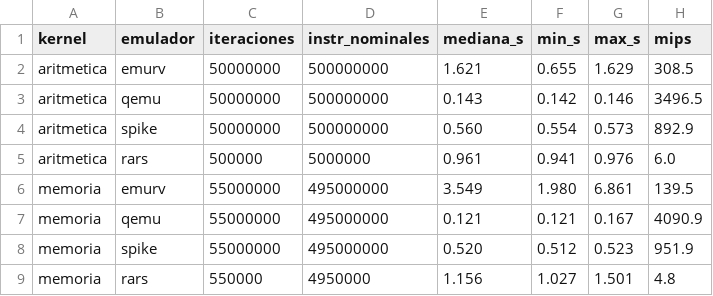
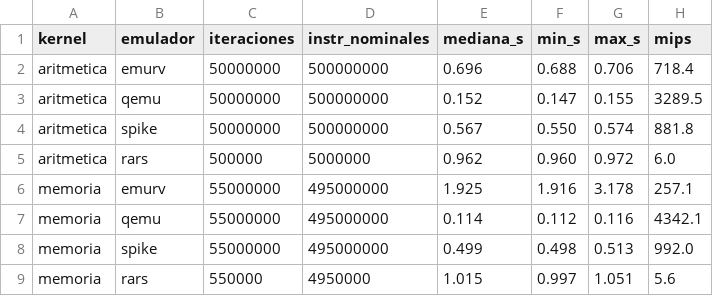
Before and after one commit to EnriqueRiosChyrnia/EmuRV-TFG, a CSV file: docs/evidencia/rt4-benchmark.csv, drawn as a sheet; only a part is shown; the diff covers the shown part only.

```diff
--- a/docs/evidencia/rt4-benchmark.csv
+++ b/docs/evidencia/rt4-benchmark.csv
@@ -1,9 +1,9 @@
 kernel,emulador,iteraciones,instr_nominales,mediana_s,min_s,max_s,mips
-aritmetica,emurv,50000000,500000000,1.621,0.655,1.629,308.5
-aritmetica,qemu,50000000,500000000,0.143,0.142,0.146,3496.5
-aritmetica,spike,50000000,500000000,0.560,0.554,0.573,892.9
-aritmetica,rars,500000,5000000,0.961,0.941,0.976,6.0
-memoria,emurv,55000000,495000000,3.549,1.980,6.861,139.5
-memoria,qemu,55000000,495000000,0.121,0.121,0.167,4090.9
-memoria,spike,55000000,495000000,0.520,0.512,0.523,951.9
-memoria,rars,550000,4950000,1.156,1.027,1.501,4.8
+aritmetica,emurv,50000000,500000000,0.696,0.688,0.706,718.4
+aritmetica,qemu,50000000,500000000,0.152,0.147,0.155,3289.5
+aritmetica,spike,50000000,500000000,0.567,0.550,0.574,881.8
+aritmetica,rars,500000,5000000,0.962,0.960,0.972,6.0
+memoria,emurv,55000000,495000000,1.925,1.916,3.178,257.1
+memoria,qemu,55000000,495000000,0.114,0.112,0.116,4342.1
+memoria,spike,55000000,495000000,0.499,0.498,0.513,992.0
+memoria,rars,550000,4950000,1.015,0.997,1.051,5.6
```
Also changed, not shown: 32 edited cells elsewhere in this file, 11 other files.
